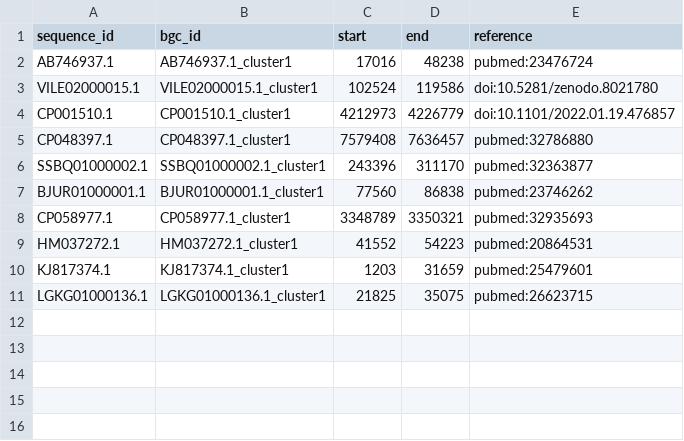
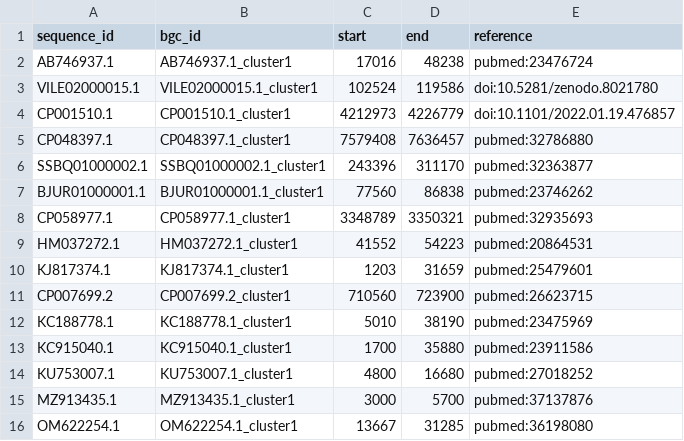
Before and after one commit to zellerlab/CHAMOIS, a TSV file: data/datasets/nuccore-lite/coordinates.tsv, drawn as a sheet.

Commit message:
Update clusters and classes of `nuccore-lite` and update ClassyFire download script

```diff
--- a/data/datasets/nuccore-lite/coordinates.tsv
+++ b/data/datasets/nuccore-lite/coordinates.tsv
@@ -10,2 +10,7 @@ HM037272.1	HM037272.1_cluster1	41552	54223	pubmed:20864531
 KJ817374.1	KJ817374.1_cluster1	1203	31659	pubmed:25479601
-LGKG01000136.1	LGKG01000136.1_cluster1	21825	35075	pubmed:26623715
+CP007699.2	CP007699.2_cluster1	710560	723900	pubmed:26623715
+KC188778.1	KC188778.1_cluster1	5010	38190	pubmed:23475969
+KC915040.1	KC915040.1_cluster1	1700	35880	pubmed:23911586
+KU753007.1	KU753007.1_cluster1	4800	16680	pubmed:27018252
+MZ913435.1	MZ913435.1_cluster1	3000	5700	pubmed:37137876
+OM622254.1	OM622254.1_cluster1	13667	31285	pubmed:36198080
```
Also changed, not shown: 4 other files.
